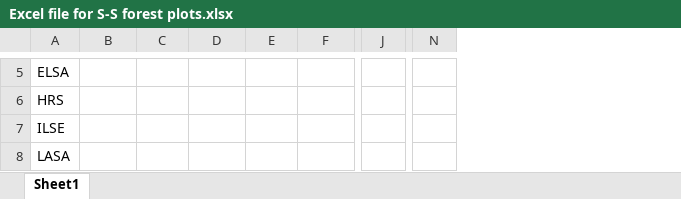
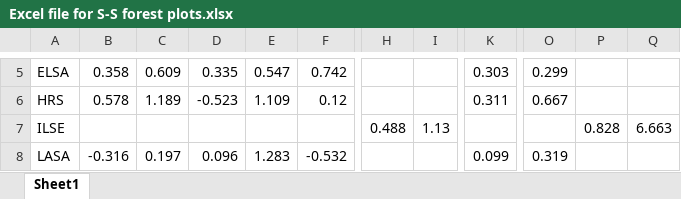
Before and after one commit to IALSA/IALSA-2015-Portland, an Excel workbook: synthesis/Excel file for S-S forest plots.xlsx, sheet Sheet1, drawn as a sheet; only a part is shown, gaps mark what is left out; values as stored, in another font and other column widths than the file's, no borders; removed rows and columns are numbered as before the commit, all else as after; the diff covers the shown part only; the diff names each change by its address in the sheet, - before the commit and + after, or states it on an @@ line.

```diff
--- a/synthesis/Excel file for S-S forest plots.xlsx (sheet Sheet1)
+++ b/synthesis/Excel file for S-S forest plots.xlsx (sheet Sheet1)
+column H, row 7: 0.488
+column I, row 7: 1.13
-column J, empty
+column K, rows 5-8: 0.303 | 0.311 |  | 0.099
-column N, empty
+column O, rows 5-8: 0.299 | 0.667 |  | 0.319
+column P, row 7: 0.828
+column Q, row 7: 6.663
-B5: (empty)
+B5: 0.358
-C5: (empty)
+C5: 0.609
-D5: (empty)
+D5: 0.335
-E5: (empty)
+E5: 0.547
-F5: (empty)
+F5: 0.742
-B6: (empty)
+B6: 0.578
-C6: (empty)
+C6: 1.189
-D6: (empty)
+D6: -0.523
-E6: (empty)
+E6: 1.109
-F6: (empty)
+F6: 0.12
-B8: (empty)
+B8: -0.316
-C8: (empty)
+C8: 0.197
-D8: (empty)
+D8: 0.096
-E8: (empty)
+E8: 1.283
-F8: (empty)
+F8: -0.532
```
Also changed, not shown: 1 removed column, 48 edited cells, cell formats and merged cells elsewhere in this sheet, 5 other files.
